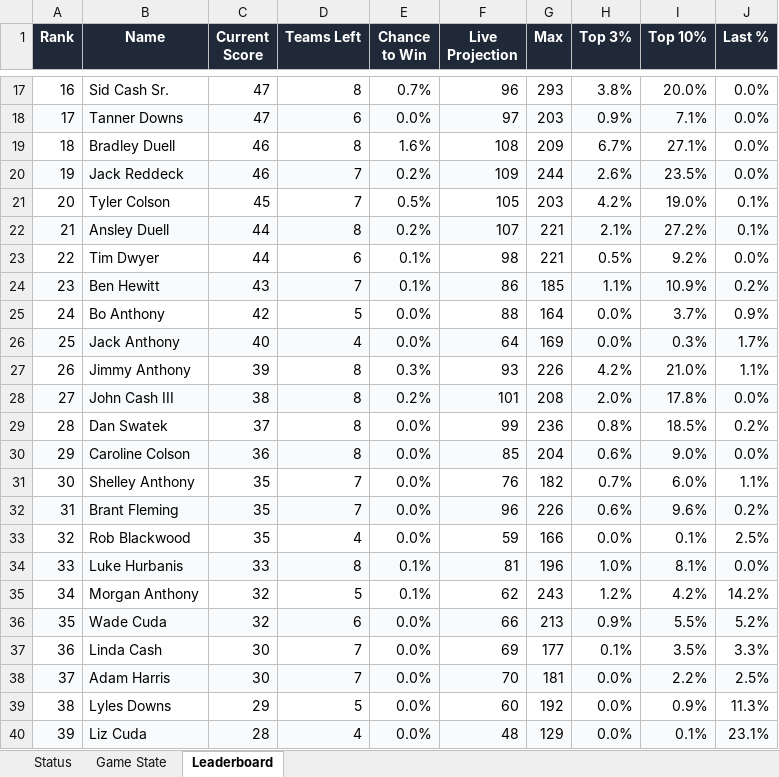
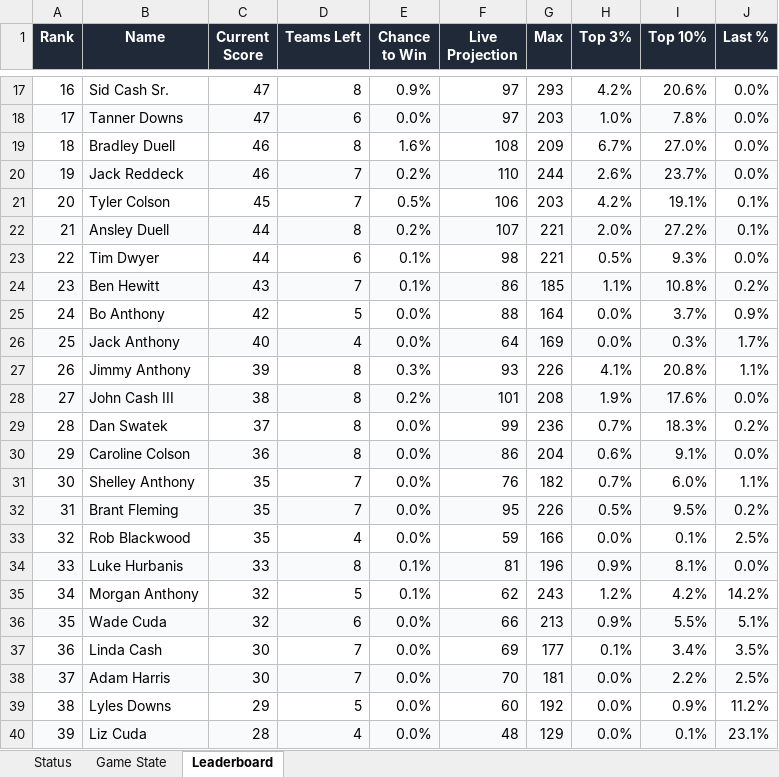
Before and after one commit to coledalton10-create/Pool-Power-Rankings, an Excel workbook: live_pool_odds.xlsx, sheet Leaderboard, drawn as a sheet; only a part is shown, gaps mark what is left out; values as stored, in another font and other column widths than the file's, no borders; the diff covers the shown part only; the diff names each change by its address in the sheet, - before the commit and + after, or states it on an @@ line.

```diff
--- a/live_pool_odds.xlsx (sheet Leaderboard)
+++ b/live_pool_odds.xlsx (sheet Leaderboard)
-E17 (Chance to Win): 0.7%
+E17 (Chance to Win): 0.9%
-F17 (Live Projection): 96
+F17 (Live Projection): 97
-H17 (Top 3%): 3.8%
+H17 (Top 3%): 4.2%
-I17 (Top 10%): 20.0%
+I17 (Top 10%): 20.6%
-H18 (Top 3%): 0.9%
+H18 (Top 3%): 1.0%
-I18 (Top 10%): 7.1%
+I18 (Top 10%): 7.8%
-I19 (Top 10%): 27.1%
+I19 (Top 10%): 27.0%
-F20 (Live Projection): 109
+F20 (Live Projection): 110
-I20 (Top 10%): 23.5%
+I20 (Top 10%): 23.7%
-F21 (Live Projection): 105
+F21 (Live Projection): 106
-I21 (Top 10%): 19.0%
+I21 (Top 10%): 19.1%
-H22 (Top 3%): 2.1%
+H22 (Top 3%): 2.0%
-I23 (Top 10%): 9.2%
+I23 (Top 10%): 9.3%
-I24 (Top 10%): 10.9%
+I24 (Top 10%): 10.8%
-H27 (Top 3%): 4.2%
+H27 (Top 3%): 4.1%
-I27 (Top 10%): 21.0%
+I27 (Top 10%): 20.8%
-H28 (Top 3%): 2.0%
+H28 (Top 3%): 1.9%
-I28 (Top 10%): 17.8%
+I28 (Top 10%): 17.6%
-H29 (Top 3%): 0.8%
+H29 (Top 3%): 0.7%
-I29 (Top 10%): 18.5%
+I29 (Top 10%): 18.3%
-F30 (Live Projection): 85
+F30 (Live Projection): 86
-I30 (Top 10%): 9.0%
+I30 (Top 10%): 9.1%
-F32 (Live Projection): 96
+F32 (Live Projection): 95
-H32 (Top 3%): 0.6%
+H32 (Top 3%): 0.5%
-I32 (Top 10%): 9.6%
+I32 (Top 10%): 9.5%
-H34 (Top 3%): 1.0%
+H34 (Top 3%): 0.9%
-J36 (Last %): 5.2%
+J36 (Last %): 5.1%
-I37 (Top 10%): 3.5%
+I37 (Top 10%): 3.4%
-J37 (Last %): 3.3%
+J37 (Last %): 3.5%
-J39 (Last %): 11.3%
+J39 (Last %): 11.2%
```
Also changed, not shown: 36 edited cells elsewhere in this sheet, sheet Game State, sheet Status, 10 other files.
